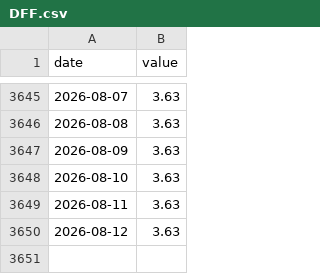
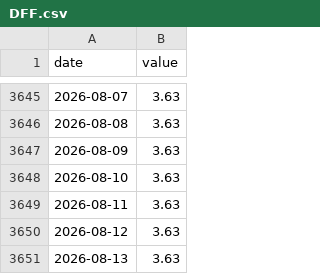
Before and after one commit to adaminileo24-ops/Apollon-, a CSV file: data/history/DFF.csv, drawn as a sheet; only a part is shown, gaps mark what is left out.

Commit message:
data: collecte du 2026-08-14

```diff
--- a/data/history/DFF.csv
+++ b/data/history/DFF.csv
@@ -3650 +3650,2 @@ date,value
 2026-08-12,3.63
+2026-08-13,3.63
```
Also changed, not shown: data/history/DFII10.csv, data/history/DGS10.csv, 8 other files.
